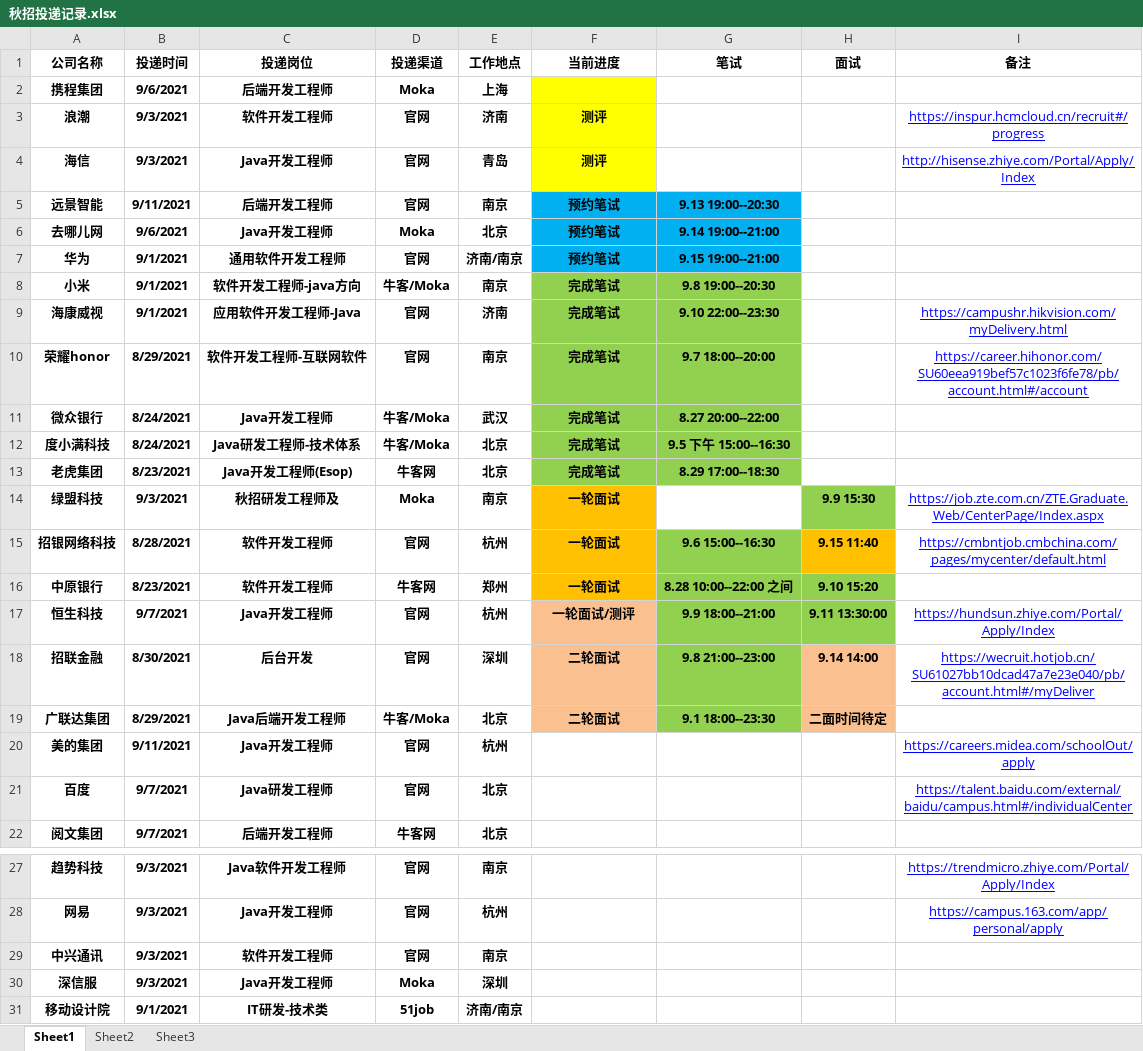
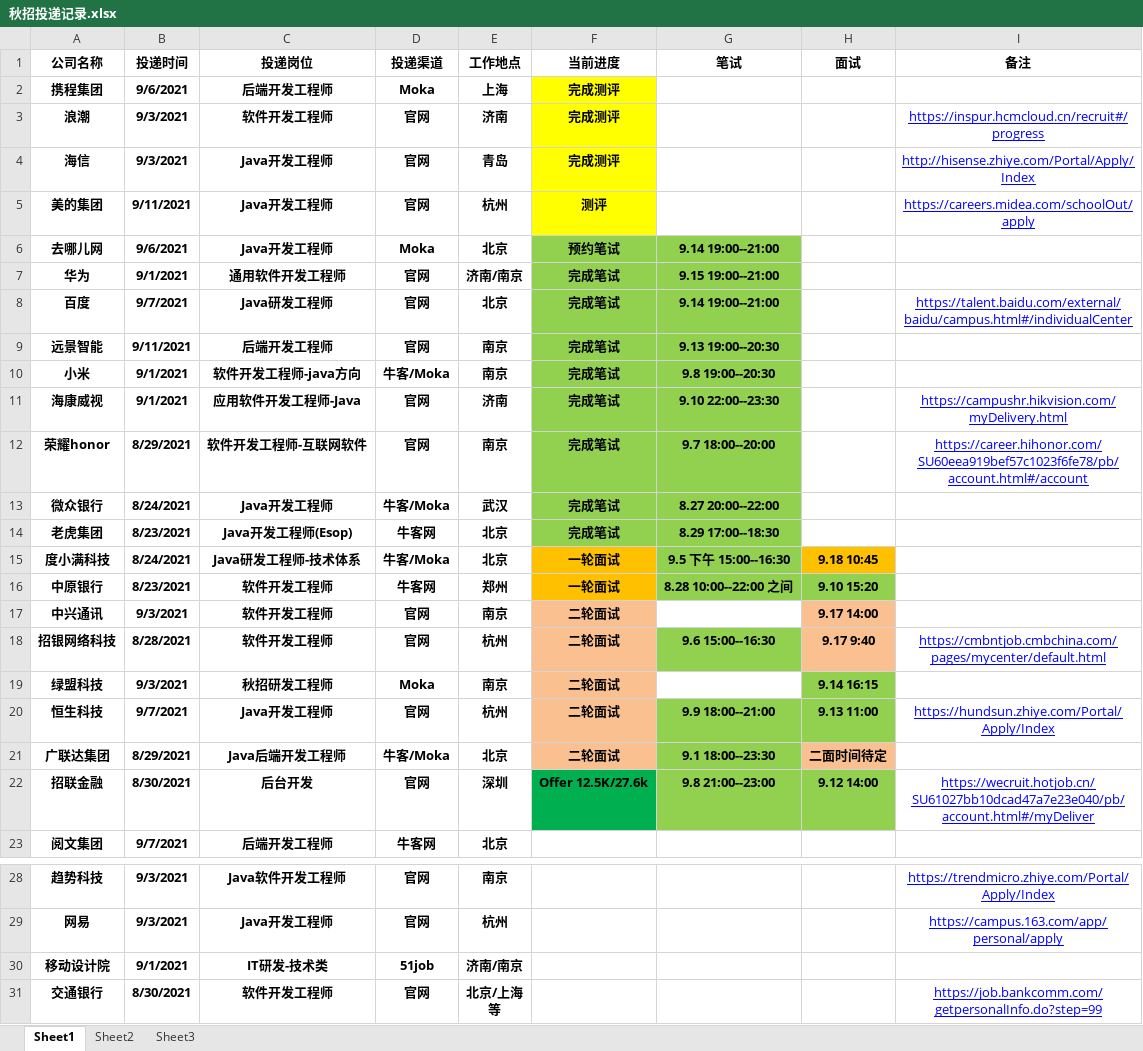
Before and after one commit to zqf787351070/mynote, an Excel workbook: target/classes/秋招投递记录.xlsx, sheet Sheet1, drawn as a sheet; only a part is shown, gaps mark what is left out; the shorter side is filled out with more unchanged rows; values as stored, in another font and other column widths than the file's, no borders; table styles not drawn; removed rows and columns are numbered as before the commit, all else as after; the diff covers the shown part only; the diff names each change by its address in the sheet, - before the commit and + after, or states it on an @@ line.

```diff
--- a/target/classes/秋招投递记录.xlsx (sheet Sheet1)
+++ b/target/classes/秋招投递记录.xlsx (sheet Sheet1)
-F2 (当前进度): (empty)
+F2 (当前进度): 完成测评
-F3:F4 (当前进度): 测评
+F3:F4 (当前进度): 完成测评
-row 5: 远景智能 | 9/11/2021 | 后端开发工程师 | 官网 | 南京 | 预约笔试 | 9.13 19:00--20:30
+row 5: 美的集团 | 9/11/2021 | Java开发工程师 | 官网 | 杭州 | 测评 |  |  | https://careers.midea.com/schoolOut/apply
-F6:G7 fill: #00B0F0
+F6:G7 fill: #92D050
-F7 (当前进度): 预约笔试
+F7 (当前进度): 完成笔试
+row 8: 百度 | 9/7/2021 | Java研发工程师 | 官网 | 北京 | 完成笔试 | 9.14 19:00--21:00 |  | https://talent.baidu.com/external/baidu/campus.html#/individualCenter
+row 9: 远景智能 | 9/11/2021 | 后端开发工程师 | 官网 | 南京 | 完成笔试 | 9.13 19:00--20:30
-row 12: 度小满科技 | 8/24/2021 | Java研发工程师-技术体系 | 牛客/Moka | 北京 | 完成笔试 | 9.5 下午 15:00--16:30
-row 14: 绿盟科技 | 9/3/2021 | 秋招研发工程师及 | Moka | 南京 | 一轮面试 |  | 9.9 15:30 | https://job.zte.com.cn/ZTE.Graduate.Web/CenterPage/Index.aspx
-row 15: 招银网络科技 | 8/28/2021 | 软件开发工程师 | 官网 | 杭州 | 一轮面试 | 9.6 15:00--16:30 | 9.15 11:40 | https://cmbntjob.cmbchina.com/pages/mycenter/default.html
+row 15: 度小满科技 | 8/24/2021 | Java研发工程师-技术体系 | 牛客/Moka | 北京 | 一轮面试 | 9.5 下午 15:00--16:30 | 9.18 10:45
+row 17: 中兴通讯 | 9/3/2021 | 软件开发工程师 | 官网 | 南京 | 二轮面试 |  | 9.17 14:00
+row 18: 招银网络科技 | 8/28/2021 | 软件开发工程师 | 官网 | 杭州 | 二轮面试 | 9.6 15:00--16:30 | 9.17 9:40 | https://cmbntjob.cmbchina.com/pages/mycenter/default.html
+row 19: 绿盟科技 | 9/3/2021 | 秋招研发工程师 | Moka | 南京 | 二轮面试 |  | 9.14 16:15
-F20 (当前进度): 一轮面试/测评
+F20 (当前进度): 二轮面试
-H20 (面试): 9.11 13:30:00
+H20 (面试): 9.13 11:00
-row 18: 招联金融 | 8/30/2021 | 后台开发 | 官网 | 深圳 | 二轮面试 | 9.8 21:00--23:00 | 9.14 14:00 | https://wecruit.hotjob.cn/SU61027bb10dcad47a7e23e040/pb/account.html#/myDeliver
-row 20: 美的集团 | 9/11/2021 | Java开发工程师 | 官网 | 杭州 |  |  |  | https://careers.midea.com/schoolOut/apply
-row 21: 百度 | 9/7/2021 | Java研发工程师 | 官网 | 北京 |  |  |  | https://talent.baidu.com/external/baidu/campus.html#/individualCenter
+row 22: 招联金融 | 8/30/2021 | 后台开发 | 官网 | 深圳 | Offer 12.5K/27.6k | 9.8 21:00--23:00 | 9.12 14:00 | https://wecruit.hotjob.cn/SU61027bb10dcad47a7e23e040/pb/account.html#/myDeliver
-row 29: 中兴通讯 | 9/3/2021 | 软件开发工程师 | 官网 | 南京
-row 30: 深信服 | 9/3/2021 | Java开发工程师 | Moka | 深圳
```
Also changed, not shown: 14 added rows, 1 removed row and 1 edited cell elsewhere in this sheet, src/main/resources/秋招投递记录.xlsx, 8 other files.
